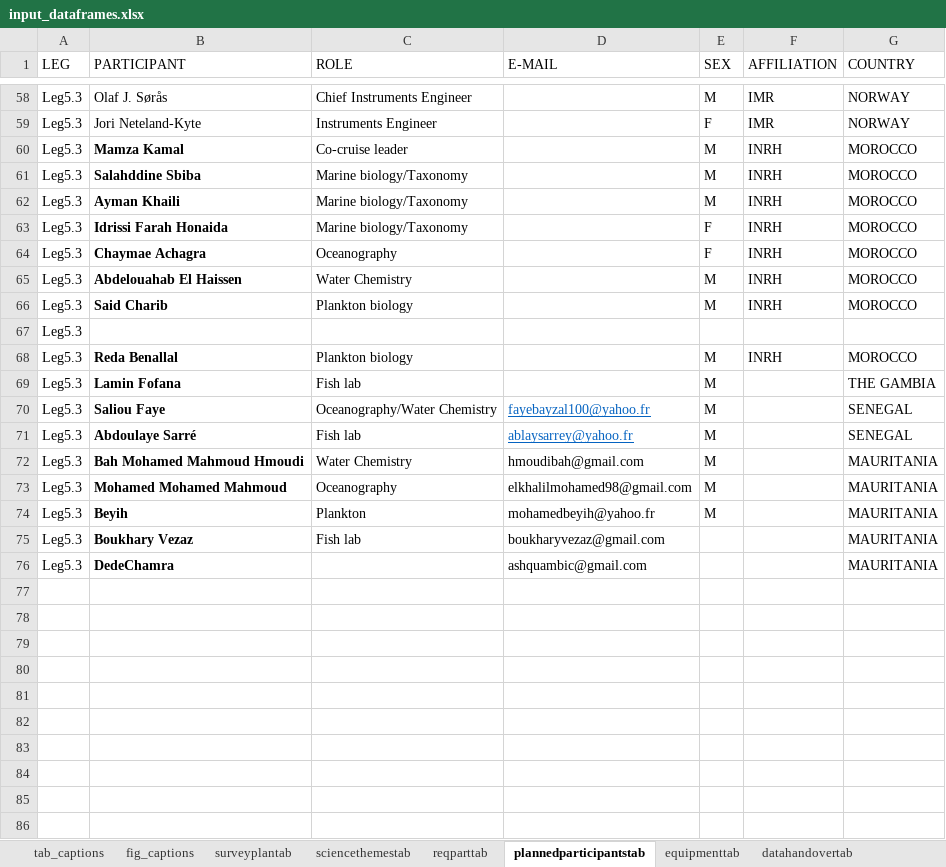
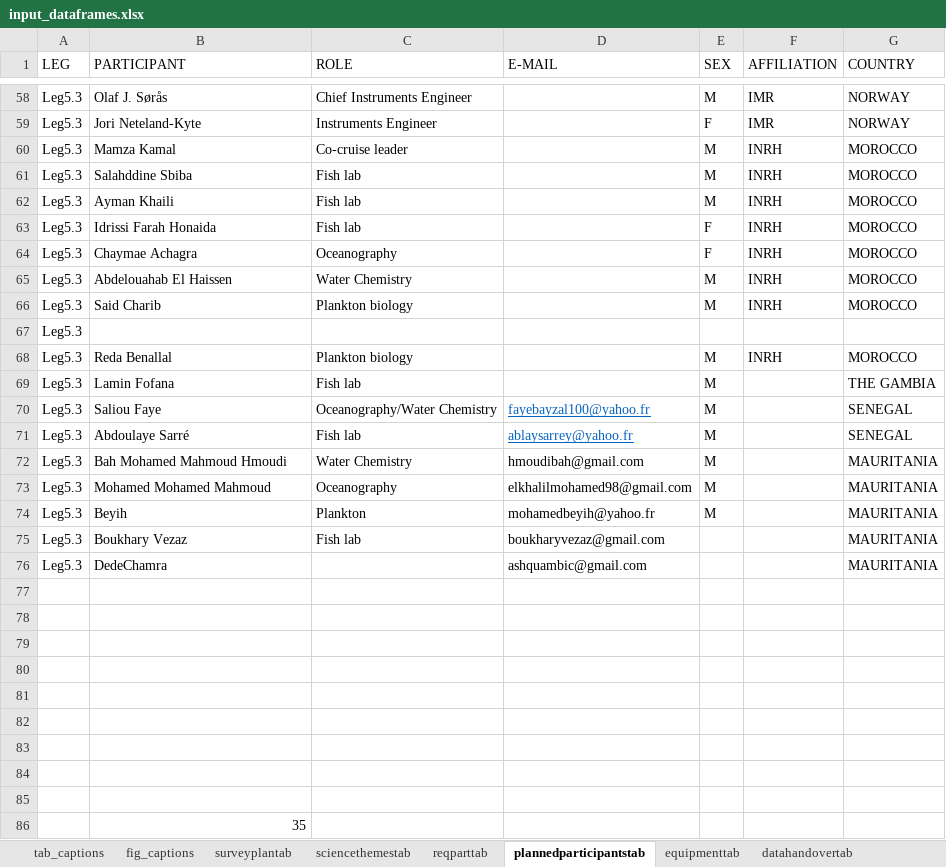
Before and after one commit to niknikos/SailingOrdersDFN, an Excel workbook: _tables/input_dataframes.xlsx, sheet plannedparticipantstab, drawn as a sheet; only a part is shown, gaps mark what is left out; values as stored, in another font and other column widths than the file's, no borders; the diff covers the shown part only; the diff names each change by its address in the sheet, - before the commit and + after, or states it on an @@ line.

```diff
--- a/_tables/input_dataframes.xlsx (sheet plannedparticipantstab)
+++ b/_tables/input_dataframes.xlsx (sheet plannedparticipantstab)
-B60:B66 bold: on
+B60:B66 bold: off
-C61:C63 (ROLE): Marine biology/Taxonomy
+C61:C63 (ROLE): Fish lab
-B68:B76 bold: on
+B68:B76 bold: off
+row 77: (empty)
+row 78: (empty)
+row 79: (empty)
+row 80: (empty)
+row 81: (empty)
+row 82: (empty)
+row 83: (empty)
+row 84: (empty)
+row 85: (empty)
+row 86:  | 35
```
Also changed, not shown: 21 added rows, 14 edited cells and cell formats elsewhere in this sheet, sheet datahandovertab, sheet fig_captions, sheet biosamplingtab, sheet acousticcattab, sheet collectedsamplestab, 1 other file.
